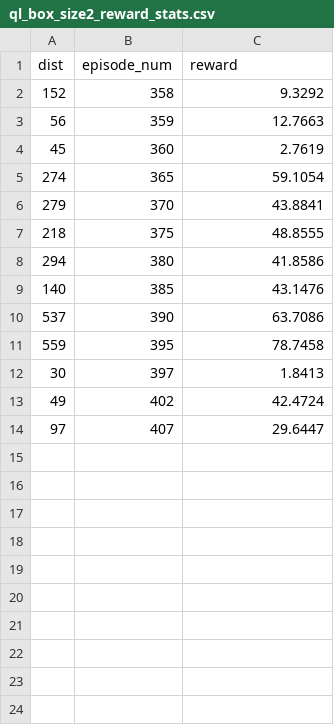
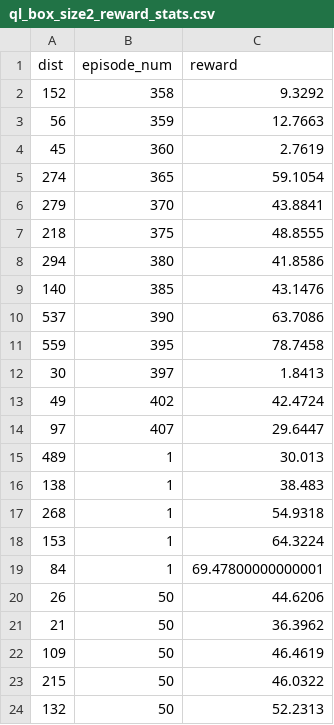
Before and after one commit to lionely/MARlQ, a CSV file: reward_stats/ql_box_size2_reward_stats.csv, drawn as a sheet.

```diff
--- a/reward_stats/ql_box_size2_reward_stats.csv
+++ b/reward_stats/ql_box_size2_reward_stats.csv
@@ -14 +14,11 @@ dist,episode_num,reward
 97,407,29.6447
+489,1,30.013
+138,1,38.483
+268,1,54.9318
+153,1,64.3224
+84,1,69.47800000000001
+26,50,44.6206
+21,50,36.3962
+109,50,46.4619
+215,50,46.0322
+132,50,52.2313
```
Also changed, not shown: 5 other files.
